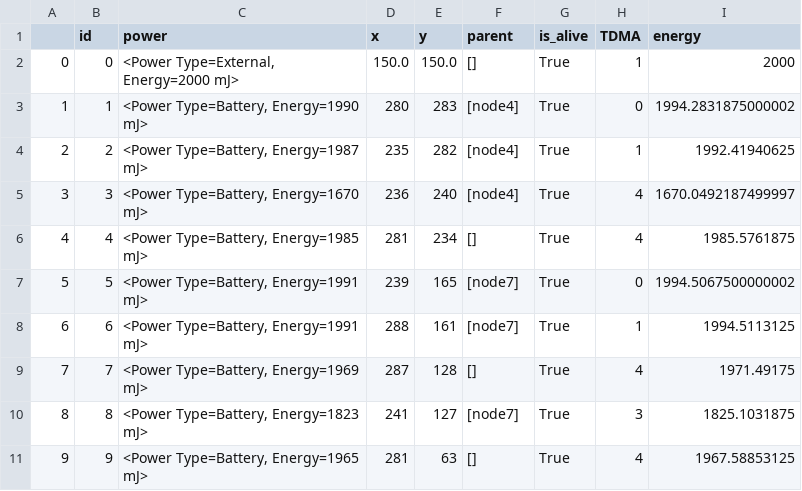
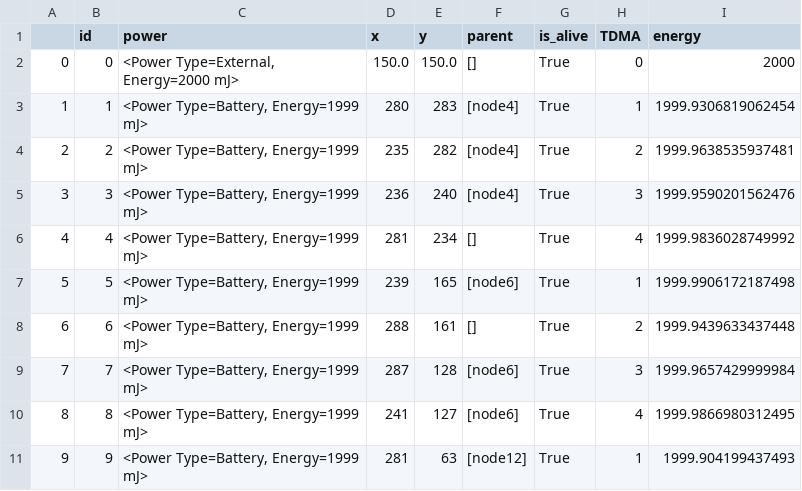
Before and after one commit to amirinia/pynet2, a CSV file: report/introduce_yourself.csv, drawn as a sheet; only a part is shown; the diff covers the shown part only.

```diff
--- a/report/introduce_yourself.csv
+++ b/report/introduce_yourself.csv
@@ -1,11 +1,11 @@
 ,id,power,x,y,parent,is_alive,TDMA,energy
-0,0,"<Power Type=External, Energy=2000 mJ>",150.0,150.0,[],True,1,2000
-1,1,"<Power Type=Battery, Energy=1990 mJ>",280,283,[node4],True,0,1994.2831875000002
-2,2,"<Power Type=Battery, Energy=1987 mJ>",235,282,[node4],True,1,1992.41940625
-3,3,"<Power Type=Battery, Energy=1670 mJ>",236,240,[node4],True,4,1670.0492187499997
-4,4,"<Power Type=Battery, Energy=1985 mJ>",281,234,[],True,4,1985.5761875
-5,5,"<Power Type=Battery, Energy=1991 mJ>",239,165,[node7],True,0,1994.5067500000002
-6,6,"<Power Type=Battery, Energy=1991 mJ>",288,161,[node7],True,1,1994.5113125
-7,7,"<Power Type=Battery, Energy=1969 mJ>",287,128,[],True,4,1971.49175
-8,8,"<Power Type=Battery, Energy=1823 mJ>",241,127,[node7],True,3,1825.1031875
-9,9,"<Power Type=Battery, Energy=1965 mJ>",281,63,[],True,4,1967.58853125
+0,0,"<Power Type=External, Energy=2000 mJ>",150.0,150.0,[],True,0,2000
+1,1,"<Power Type=Battery, Energy=1999 mJ>",280,283,[node4],True,1,1999.9306819062454
+2,2,"<Power Type=Battery, Energy=1999 mJ>",235,282,[node4],True,2,1999.9638535937481
+3,3,"<Power Type=Battery, Energy=1999 mJ>",236,240,[node4],True,3,1999.9590201562476
+4,4,"<Power Type=Battery, Energy=1999 mJ>",281,234,[],True,4,1999.9836028749992
+5,5,"<Power Type=Battery, Energy=1999 mJ>",239,165,[node6],True,1,1999.9906172187498
+6,6,"<Power Type=Battery, Energy=1999 mJ>",288,161,[],True,2,1999.9439633437448
+7,7,"<Power Type=Battery, Energy=1999 mJ>",287,128,[node6],True,3,1999.9657429999984
+8,8,"<Power Type=Battery, Energy=1999 mJ>",241,127,[node6],True,4,1999.9866980312495
+9,9,"<Power Type=Battery, Energy=1999 mJ>",281,63,[node12],True,1,1999.904199437493
```
Also changed, not shown: 82 edited cells elsewhere in this file, report/packet.csv, 15 other files.
